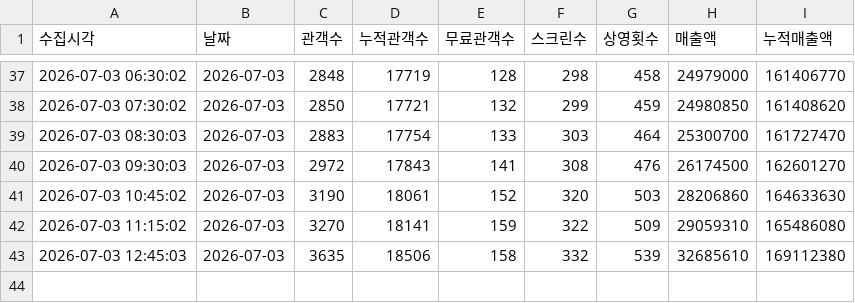
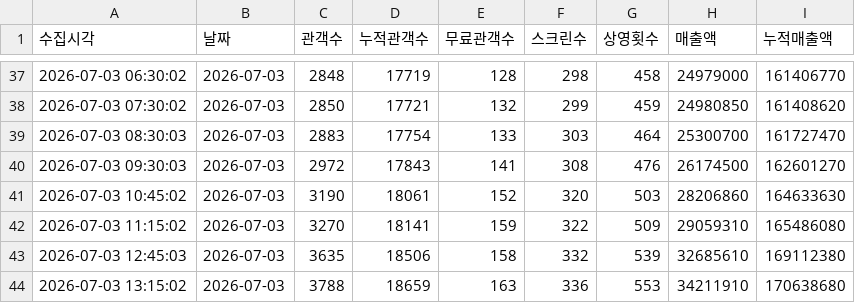
Before and after one commit to jaywhyyang/greenland2, a CSV file: member_snapshots.csv, drawn as a sheet; only a part is shown, gaps mark what is left out.

Commit message:
data update 2026-07-03 13:15:02

```diff
--- a/member_snapshots.csv
+++ b/member_snapshots.csv
@@ -43 +43,2 @@
 2026-07-03 12:45:03,2026-07-03,3635,18506,158,332,539,32685610,169112380
+2026-07-03 13:15:02,2026-07-03,3788,18659,163,336,553,34211910,170638680
```
Also changed, not shown: 4 other files.
